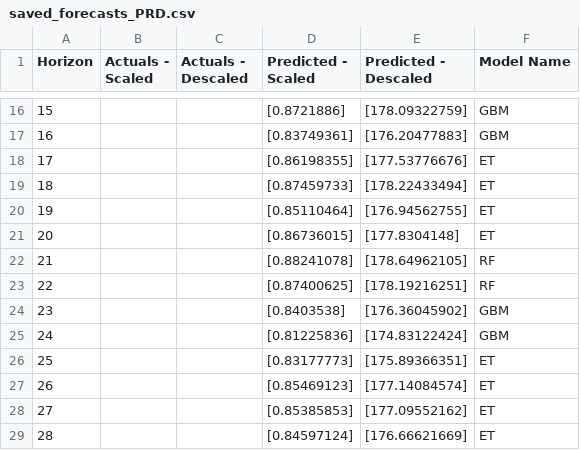
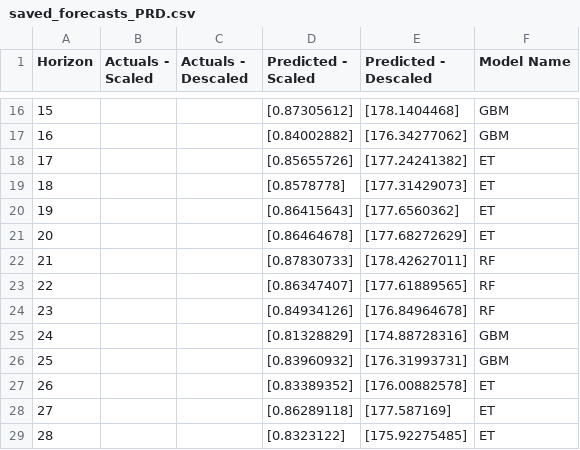
Before and after one commit to rianashwin/Forecasting-SPDR-Gold-Trust-ETF-Prices--PRD-, a CSV file: RESULTS/saved_forecasts_PRD.csv, drawn as a sheet; only a part is shown, gaps mark what is left out; the diff covers the shown part only.

```diff
--- a/RESULTS/saved_forecasts_PRD.csv
+++ b/RESULTS/saved_forecasts_PRD.csv
@@ -16,14 +16,14 @@ Horizon,Actuals - Scaled,Actuals - Descaled,Predicted - Scaled,Predicted - Desca
-15,,,[0.8721886],[178.09322759],GBM
-16,,,[0.83749361],[176.20477883],GBM
-17,,,[0.86198355],[177.53776676],ET
-18,,,[0.87459733],[178.22433494],ET
-19,,,[0.85110464],[176.94562755],ET
-20,,,[0.86736015],[177.8304148],ET
-21,,,[0.88241078],[178.64962105],RF
-22,,,[0.87400625],[178.19216251],RF
-23,,,[0.8403538],[176.36045902],GBM
-24,,,[0.81225836],[174.83122424],GBM
-25,,,[0.83177773],[175.89366351],ET
-26,,,[0.85469123],[177.14084574],ET
-27,,,[0.85385853],[177.09552162],ET
-28,,,[0.84597124],[176.66621669],ET
+15,,,[0.87305612],[178.1404468],GBM
+16,,,[0.84002882],[176.34277062],GBM
+17,,,[0.85655726],[177.24241382],ET
+18,,,[0.8578778],[177.31429073],ET
+19,,,[0.86415643],[177.6560362],ET
+20,,,[0.86464678],[177.68272629],ET
+21,,,[0.87830733],[178.42627011],RF
+22,,,[0.86347407],[177.61889565],RF
+23,,,[0.84934126],[176.84964678],RF
+24,,,[0.81328829],[174.88728316],GBM
+25,,,[0.83960932],[176.31993731],GBM
+26,,,[0.83389352],[176.00882578],ET
+27,,,[0.86289118],[177.587169],ET
+28,,,[0.8323122],[175.92275485],ET
```
Also changed, not shown: 154 edited cells elsewhere in this file, DATA/RAW_DATA.csv, RESULTS/saved_descaled_data.csv, 3 other files.
